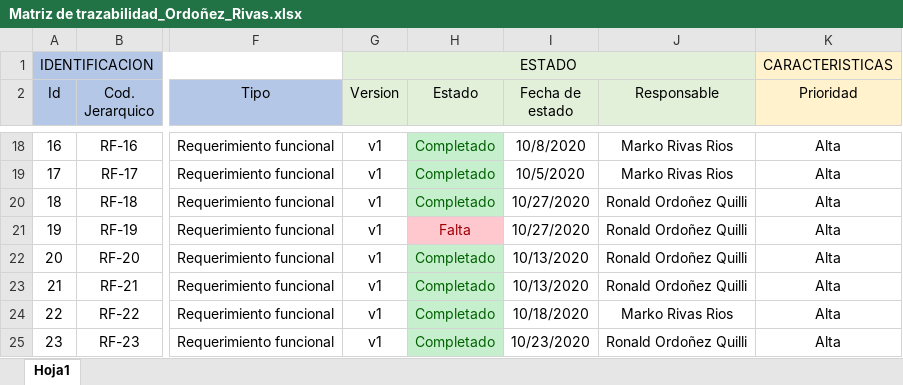
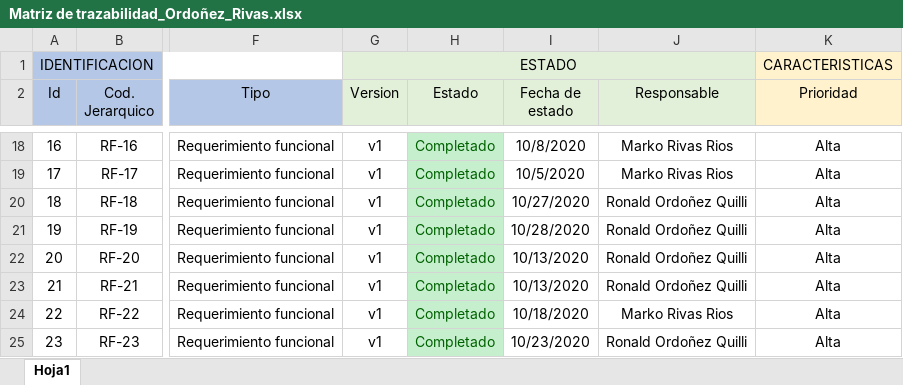
Before and after one commit to MarkoRivas20/Tacna-FD-Construccion-II, an Excel workbook: Documentos/3. Elaboracion/Matriz de trazabilidad_Ordoñez_Rivas.xlsx, sheet Hoja1, drawn as a sheet; only a part is shown, gaps mark what is left out; values as stored, in another font and other column widths than the file's, no borders; the diff covers the shown part only; the diff names each change by its address in the sheet, - before the commit and + after, or states it on an @@ line.

```diff
--- a/Documentos/3. Elaboracion/Matriz de trazabilidad_Ordoñez_Rivas.xlsx (sheet Hoja1)
+++ b/Documentos/3. Elaboracion/Matriz de trazabilidad_Ordoñez_Rivas.xlsx (sheet Hoja1)
-H21 (Estado): Falta
+H21 (Estado): Completado
@@ H21 fill: #FFC7CE → #C6EFCE, text colour: #9C0006 → #006100 @@
-I21 (Fecha de estado): 10/27/2020
+I21 (Fecha de estado): 10/28/2020
```
Also changed, not shown: 23 edited cells elsewhere in this sheet, 8 other files.
